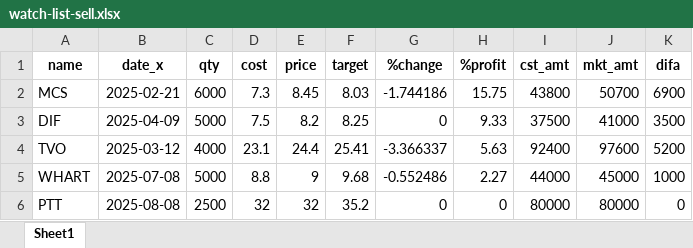
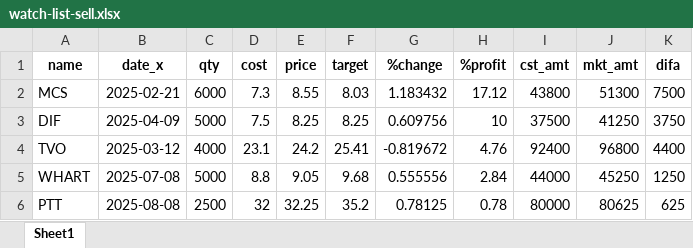
Before and after one commit to santimcs/A5, an Excel workbook: Ruby/watch-list-sell.xlsx, sheet Sheet1, drawn as a sheet; values as stored, in another font and other column widths than the file's, no borders; the diff names each change by its address in the sheet, - before the commit and + after, or states it on an @@ line.

```diff
--- a/Ruby/watch-list-sell.xlsx (sheet Sheet1)
+++ b/Ruby/watch-list-sell.xlsx (sheet Sheet1)
-E2 (price): 8.45
+E2 (price): 8.55
-G2 (%change): -1.744186
+G2 (%change): 1.183432
-H2 (%profit): 15.75
+H2 (%profit): 17.12
-J2 (mkt_amt): 50700
+J2 (mkt_amt): 51300
-K2 (difa): 6900
+K2 (difa): 7500
-E3 (price): 8.2
+E3 (price): 8.25
-G3 (%change): 0
+G3 (%change): 0.609756
-H3 (%profit): 9.33
+H3 (%profit): 10
-J3 (mkt_amt): 41000
+J3 (mkt_amt): 41250
-K3 (difa): 3500
+K3 (difa): 3750
-E4 (price): 24.4
+E4 (price): 24.2
-G4 (%change): -3.366337
+G4 (%change): -0.819672
-H4 (%profit): 5.63
+H4 (%profit): 4.76
-J4 (mkt_amt): 97600
+J4 (mkt_amt): 96800
-K4 (difa): 5200
+K4 (difa): 4400
-E5 (price): 9
+E5 (price): 9.05
-G5 (%change): -0.552486
+G5 (%change): 0.555556
-H5 (%profit): 2.27
+H5 (%profit): 2.84
-J5 (mkt_amt): 45000
+J5 (mkt_amt): 45250
-K5 (difa): 1000
+K5 (difa): 1250
-E6 (price): 32
+E6 (price): 32.25
-G6 (%change): 0
+G6 (%change): 0.78125
-H6 (%profit): 0
+H6 (%profit): 0.78
-J6 (mkt_amt): 80000
+J6 (mkt_amt): 80625
-K6 (difa): 0
+K6 (difa): 625
```
Also changed, not shown: Ruby/watch-list-buys.xlsx, 27 other files.
